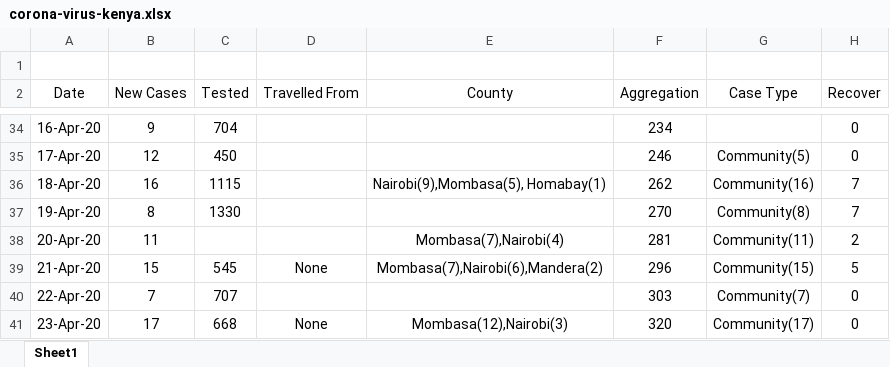
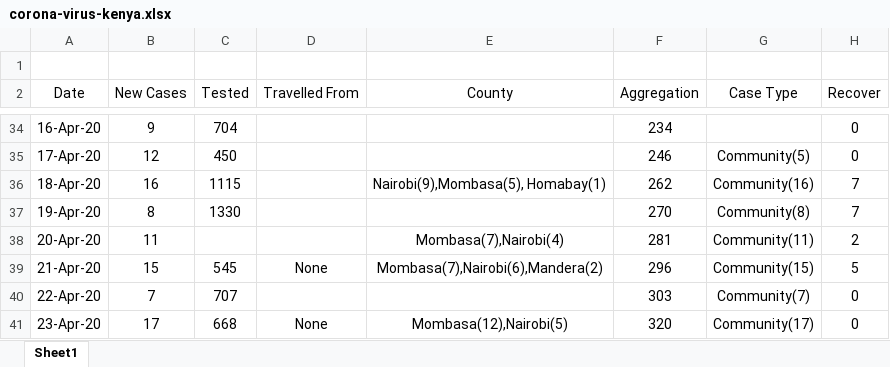
Before and after one commit to Evin-Ngoa/corona-covid-19-kenya-dataset, an Excel workbook: corona-virus-kenya.xlsx, sheet Sheet1, drawn as a sheet; only a part is shown, gaps mark what is left out; values as stored, in another font and other column widths than the file's, no borders; the diff names each change by its address in the sheet, - before the commit and + after, or states it on an @@ line.

```diff
--- a/corona-virus-kenya.xlsx (sheet Sheet1)
+++ b/corona-virus-kenya.xlsx (sheet Sheet1)
-E41 (County): Mombasa(12),Nairobi(3)
+E41 (County): Mombasa(12),Nairobi(5)
```
Also changed, not shown: 1 other file.
